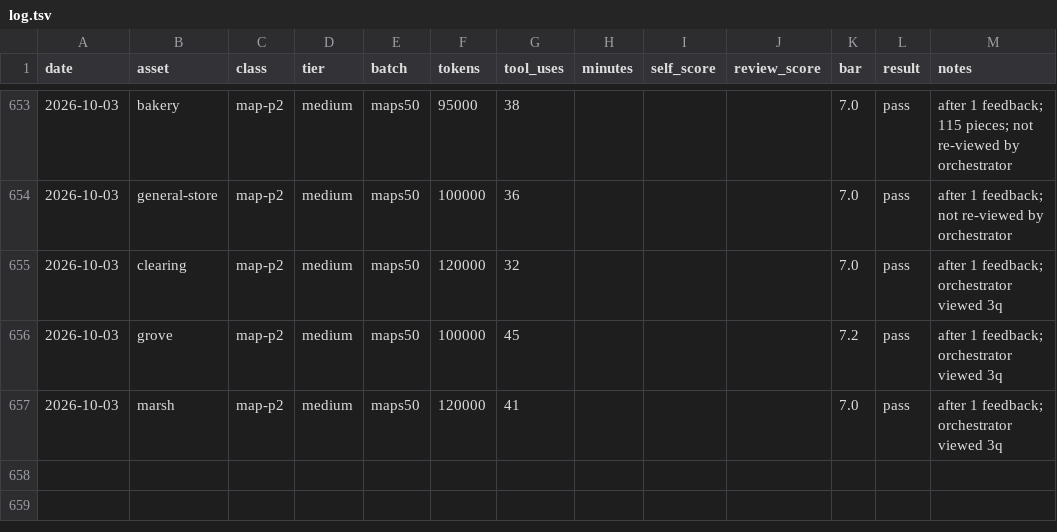
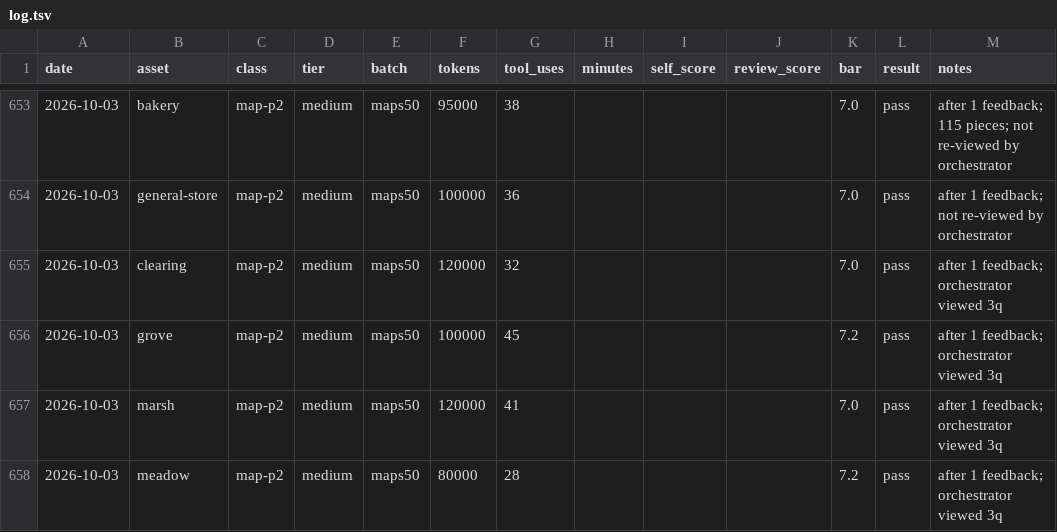
Before and after one commit to bodangren/advantage-forge, a TSV file: bench/sonnet/log.tsv, drawn as a sheet; only a part is shown, gaps mark what is left out; the diff names each change by its address in the sheet, - before the commit and + after, or states it on an @@ line.

```diff
--- a/bench/sonnet/log.tsv
+++ b/bench/sonnet/log.tsv
+row 658: 2026-10-03 | meadow | map-p2 | medium | maps50 | 80000 | 28 |  |  |  | 7.2 | pass | after 1 feedback; orchestrator viewed 3q
```
Also changed, not shown: 7 other files.
